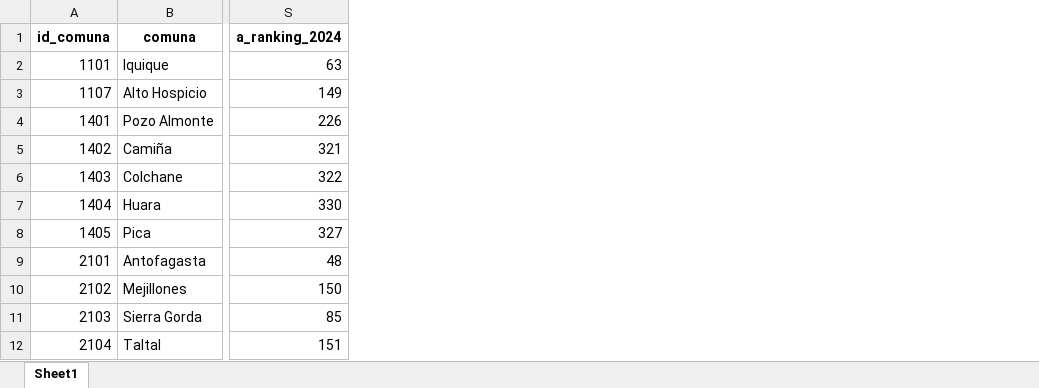
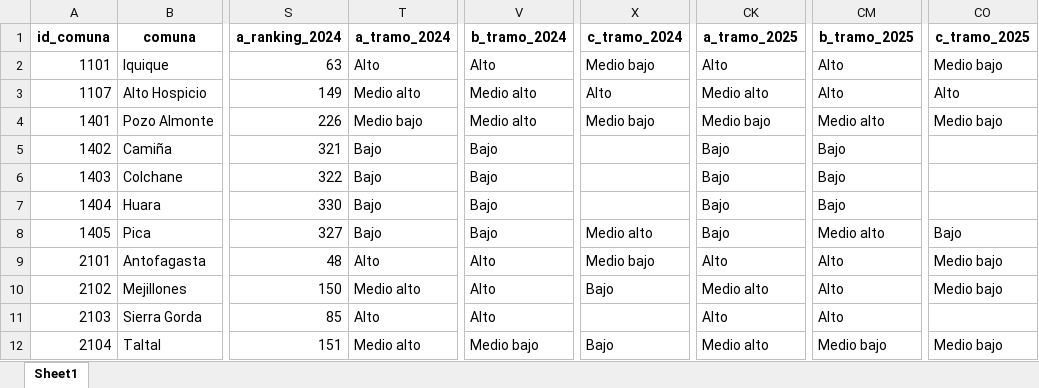
Before and after one commit to milenio-nudos/idc, an Excel workbook: data/proc_data/private_data/2025_idc_full.xlsx, sheet Sheet1, drawn as a sheet; only a part is shown, gaps mark what is left out; values as stored, in another font and other column widths than the file's, no borders; the diff names each change by its address in the sheet, - before the commit and + after, or states it on an @@ line.

Commit message:
tramos replicados 2024

```diff
--- a/data/proc_data/private_data/2025_idc_full.xlsx (sheet Sheet1)
+++ b/data/proc_data/private_data/2025_idc_full.xlsx (sheet Sheet1)
+column T (a_tramo_2024), rows 2-12: Alto | Medio alto | Medio bajo | Bajo | Bajo | Bajo | Bajo | Alto | Medio alto | Alto | Medio alto
+column V (b_tramo_2024), rows 2-12: Alto | Medio alto | Medio alto | Bajo | Bajo | Bajo | Bajo | Alto | Alto | Alto | Medio bajo
+column X (c_tramo_2024), rows 2-12: Medio bajo | Alto | Medio bajo |  |  |  | Medio alto | Medio bajo | Bajo |  | Bajo
+column CK (a_tramo_2025), rows 2-12: Alto | Medio alto | Medio bajo | Bajo | Bajo | Bajo | Bajo | Alto | Medio alto | Alto | Medio alto
+column CM (b_tramo_2025), rows 2-12: Alto | Alto | Medio alto | Bajo | Bajo | Bajo | Medio alto | Alto | Alto | Alto | Medio bajo
+column CO (c_tramo_2025), rows 2-12: Medio bajo | Alto | Medio bajo |  |  |  | Bajo | Medio bajo | Medio bajo |  | Medio bajo
```
Also changed, not shown: data/proc_data/private_data/2025_a_conectividad.xlsx, data/proc_data/private_data/2025_b_municipal.xlsx, 8 other files.
